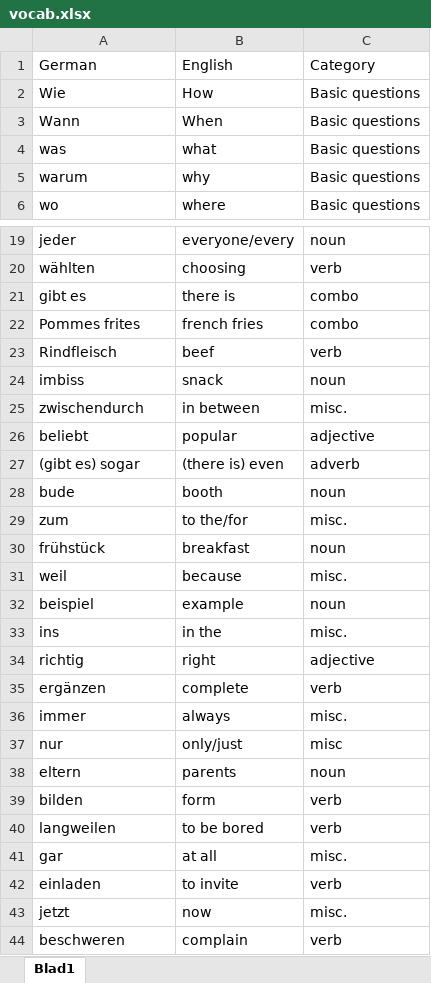
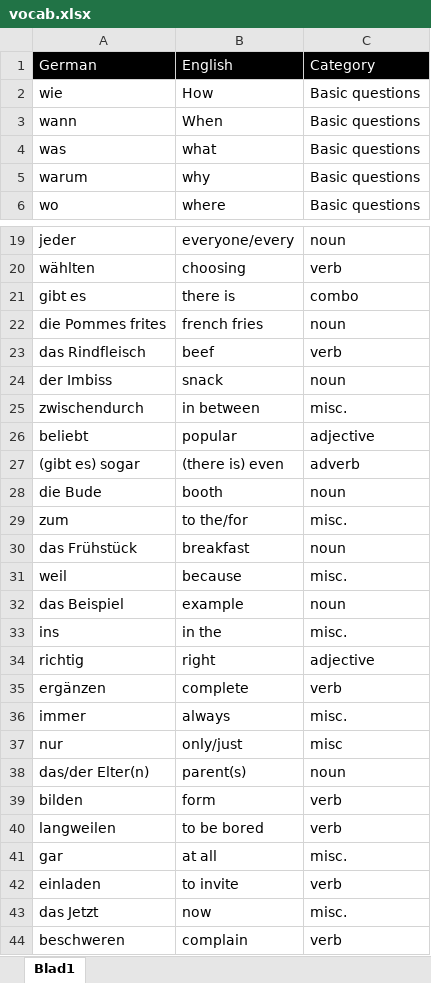
Before and after one commit to din14970/vocabquiz, an Excel workbook: vocab.xlsx, sheet Blad1, drawn as a sheet; only a part is shown, gaps mark what is left out; values as stored, in another font and other column widths than the file's, no borders; the diff covers the shown part only; the diff names each change by its address in the sheet, - before the commit and + after, or states it on an @@ line.

```diff
--- a/vocab.xlsx (sheet Blad1)
+++ b/vocab.xlsx (sheet Blad1)
@@ A1:C1 fill: none → #000000, text colour: black → #FFFFFF @@
-A2: Wie
+A2: wie
-A3: Wann
+A3: wann
-A22: Pommes frites
+A22: die Pommes frites
-C22: combo
+C22: noun
-A23: Rindfleisch
+A23: das Rindfleisch
-A24: imbiss
+A24: der Imbiss
-A28: bude
+A28: die Bude
-A30: frühstück
+A30: das Frühstück
-A32: beispiel
+A32: das Beispiel
-A38: eltern
+A38: das/der Elter(n)
-B38: parents
+B38: parent(s)
-A43: jetzt
+A43: das Jetzt
```
Also changed, not shown: 282 added rows and 12 edited cells elsewhere in this sheet.
